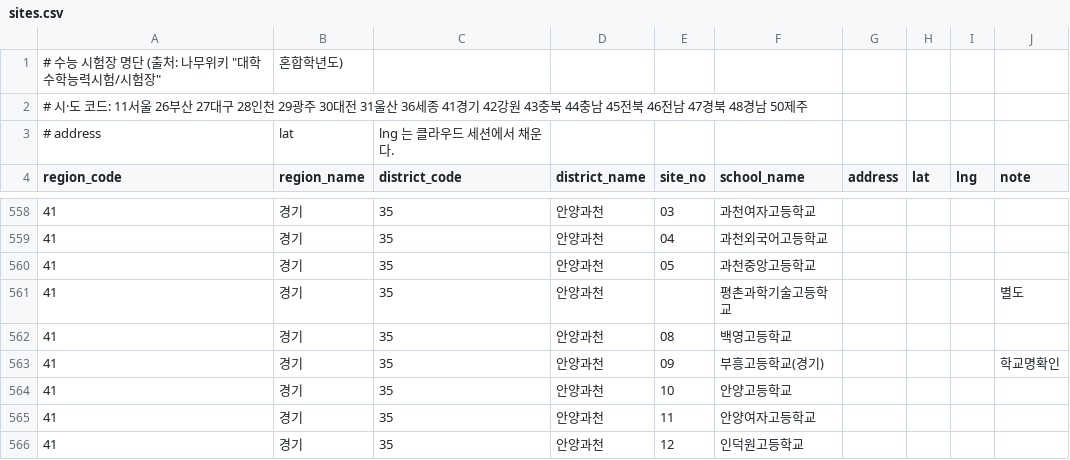
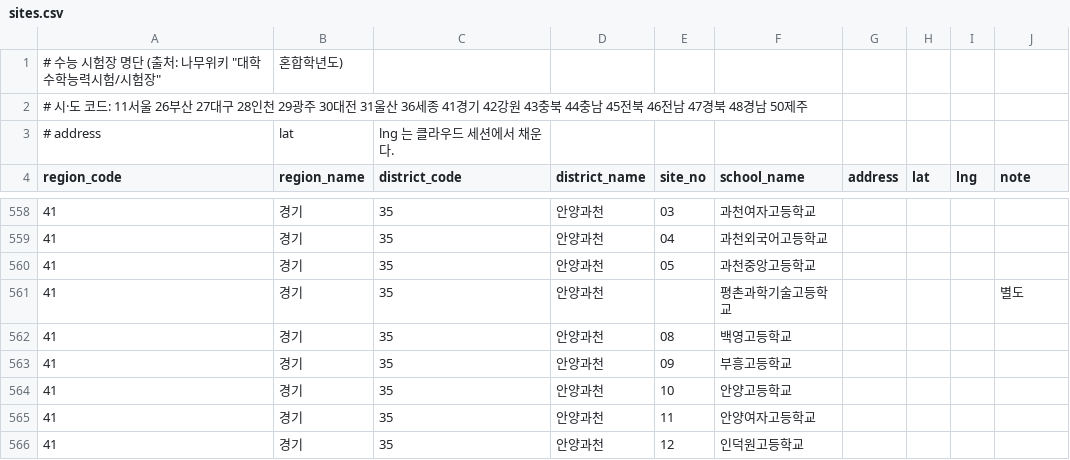
Before and after one commit to ykwanghee-lab/yt-comment-dashboard, a CSV file: suneung-map/data/sites.csv, drawn as a sheet; only a part is shown, gaps mark what is left out.

```diff
--- a/suneung-map/data/sites.csv
+++ b/suneung-map/data/sites.csv
@@ -562,3 +562,3 @@ region_code,region_name,district_code,district_name,site_no,school_name,address,
 41,경기,35,안양과천,08,백영고등학교,,,,
-41,경기,35,안양과천,09,부흥고등학교(경기),,,,학교명확인
+41,경기,35,안양과천,09,부흥고등학교,,,,
 41,경기,35,안양과천,10,안양고등학교,,,,
```
Also changed, not shown: 3 other files.
